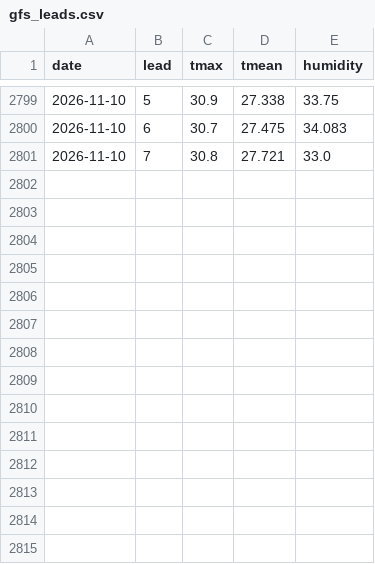
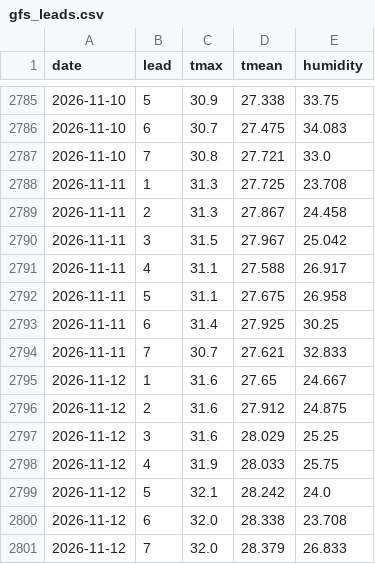
Before and after one commit to Shadab5706/delhi-peak-demand, a CSV file: pipeline/data/gfs_leads.csv, drawn as a sheet; only a part is shown, gaps mark what is left out; the diff covers the shown part only.

```diff
--- a/pipeline/data/gfs_leads.csv
+++ b/pipeline/data/gfs_leads.csv
@@ -2801 +2787,15 @@ date,lead,tmax,tmean,humidity
 2026-11-10,7,30.8,27.721,33.0
+2026-11-11,1,31.3,27.725,23.708
+2026-11-11,2,31.3,27.867,24.458
+2026-11-11,3,31.5,27.967,25.042
+2026-11-11,4,31.1,27.588,26.917
+2026-11-11,5,31.1,27.675,26.958
+2026-11-11,6,31.4,27.925,30.25
+2026-11-11,7,30.7,27.621,32.833
+2026-11-12,1,31.6,27.65,24.667
+2026-11-12,2,31.6,27.912,24.875
+2026-11-12,3,31.6,28.029,25.25
+2026-11-12,4,31.9,28.033,25.75
+2026-11-12,5,32.1,28.242,24.0
+2026-11-12,6,32.0,28.338,23.708
+2026-11-12,7,32.0,28.379,26.833
```
Also changed, not shown: 14 removed rows elsewhere in this file, 2 other files.
